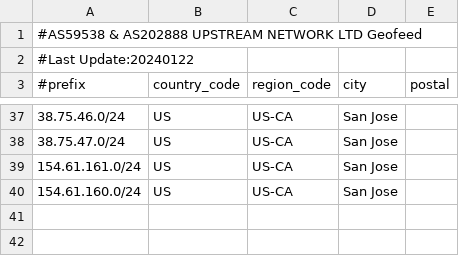
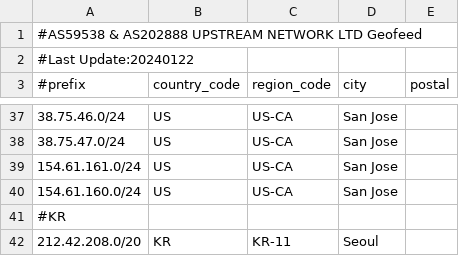
Before and after one commit to zh-network/zhnet-lir-frondend, a CSV file: zhnet-geofeed.csv, drawn as a sheet; only a part is shown, gaps mark what is left out; the diff names each change by its address in the sheet, - before the commit and + after, or states it on an @@ line.

Commit message:
Update zhnet-geofeed.csv

```diff
--- a/zhnet-geofeed.csv
+++ b/zhnet-geofeed.csv
+row 41: #KR
+row 42: 212.42.208.0/20 | KR | KR-11 | Seoul
```
